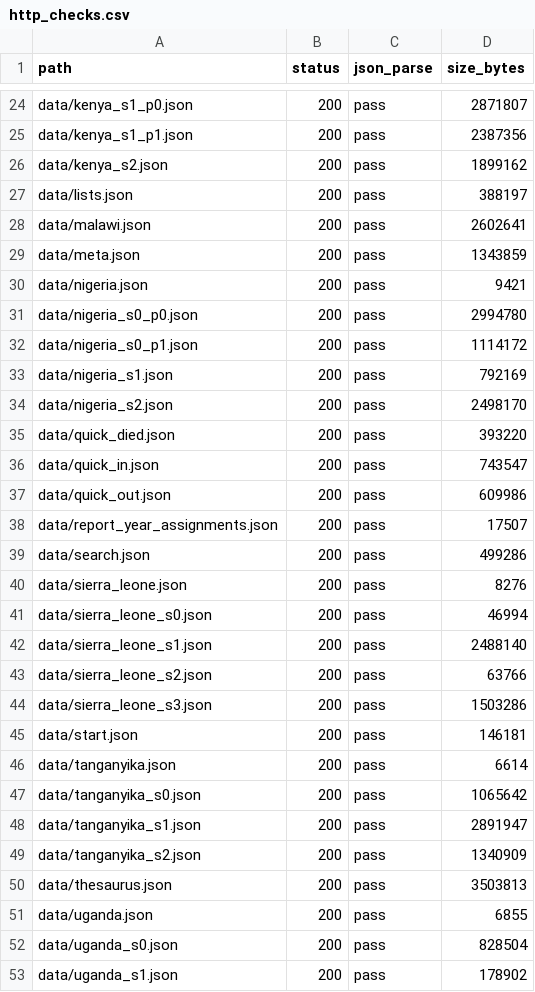
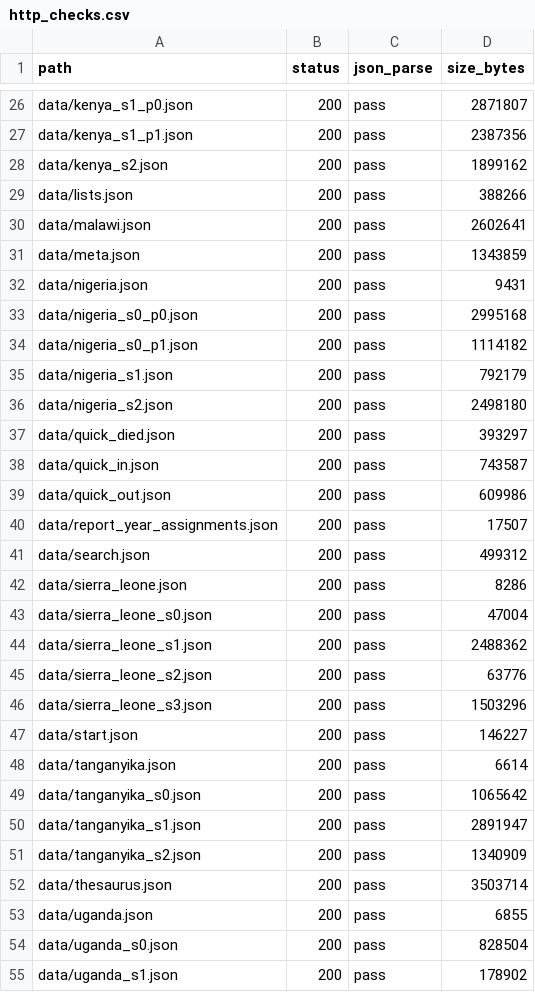
Before and after one commit to igbaccin/cm-atlas, a CSV file: data/http_checks.csv, drawn as a sheet; only a part is shown, gaps mark what is left out; the diff covers the shown part only.

```diff
--- a/data/http_checks.csv
+++ b/data/http_checks.csv
@@ -26,21 +28,21 @@ data/kenya_s1_p1.json,200,pass,2387356
 data/kenya_s2.json,200,pass,1899162
-data/lists.json,200,pass,388197
+data/lists.json,200,pass,388266
 data/malawi.json,200,pass,2602641
 data/meta.json,200,pass,1343859
-data/nigeria.json,200,pass,9421
-data/nigeria_s0_p0.json,200,pass,2994780
-data/nigeria_s0_p1.json,200,pass,1114172
-data/nigeria_s1.json,200,pass,792169
-data/nigeria_s2.json,200,pass,2498170
-data/quick_died.json,200,pass,393220
-data/quick_in.json,200,pass,743547
+data/nigeria.json,200,pass,9431
+data/nigeria_s0_p0.json,200,pass,2995168
+data/nigeria_s0_p1.json,200,pass,1114182
+data/nigeria_s1.json,200,pass,792179
+data/nigeria_s2.json,200,pass,2498180
+data/quick_died.json,200,pass,393297
+data/quick_in.json,200,pass,743587
 data/quick_out.json,200,pass,609986
 data/report_year_assignments.json,200,pass,17507
-data/search.json,200,pass,499286
-data/sierra_leone.json,200,pass,8276
-data/sierra_leone_s0.json,200,pass,46994
-data/sierra_leone_s1.json,200,pass,2488140
-data/sierra_leone_s2.json,200,pass,63766
-data/sierra_leone_s3.json,200,pass,1503286
-data/start.json,200,pass,146181
+data/search.json,200,pass,499312
+data/sierra_leone.json,200,pass,8286
+data/sierra_leone_s0.json,200,pass,47004
+data/sierra_leone_s1.json,200,pass,2488362
+data/sierra_leone_s2.json,200,pass,63776
+data/sierra_leone_s3.json,200,pass,1503296
+data/start.json,200,pass,146227
 data/tanganyika.json,200,pass,6614
@@ -49,3 +51,3 @@ data/tanganyika_s1.json,200,pass,2891947
 data/tanganyika_s2.json,200,pass,1340909
-data/thesaurus.json,200,pass,3503813
+data/thesaurus.json,200,pass,3503714
 data/uganda.json,200,pass,6855
```
Also changed, not shown: 2 added rows and 5 edited cells elsewhere in this file, data/atlas_checks.csv, data/build_manifest.csv, 27 other files.
